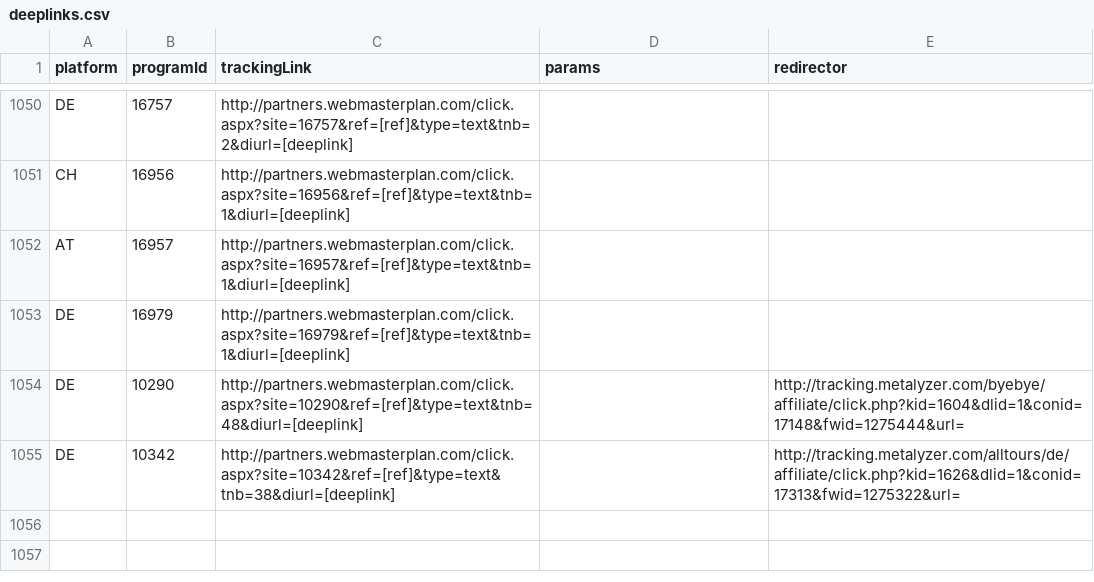
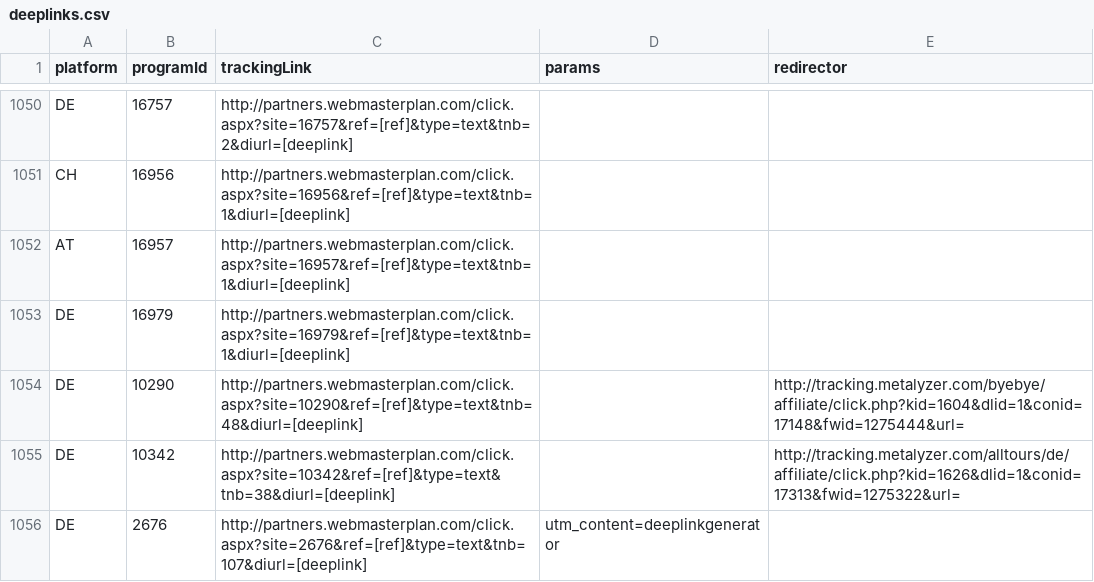
Before and after one commit to affilinet/browser-webextension-publisher, a CSV file: resources/deeplinks.csv, drawn as a sheet; only a part is shown, gaps mark what is left out.

Commit message:
update deeplinks CSV
RN-Ticket 180309-000216

```diff
--- a/resources/deeplinks.csv
+++ b/resources/deeplinks.csv
@@ -1055 +1055,2 @@ DE;10290;http://partners.webmasterplan.com/click.aspx?site=10290&ref=[ref]&type=
 DE;10342;http://partners.webmasterplan.com/click.aspx?site=10342&ref=[ref]&type=text&tnb=38&diurl=[deeplink];;http://tracking.metalyzer.com/alltours/de/affiliate/click.php?kid=1626&dlid=1&conid=17313&fwid=1275322&url=
+DE;2676;http://partners.webmasterplan.com/click.aspx?site=2676&ref=[ref]&type=text&tnb=107&diurl=[deeplink];utm_content=deeplinkgenerator;
```
